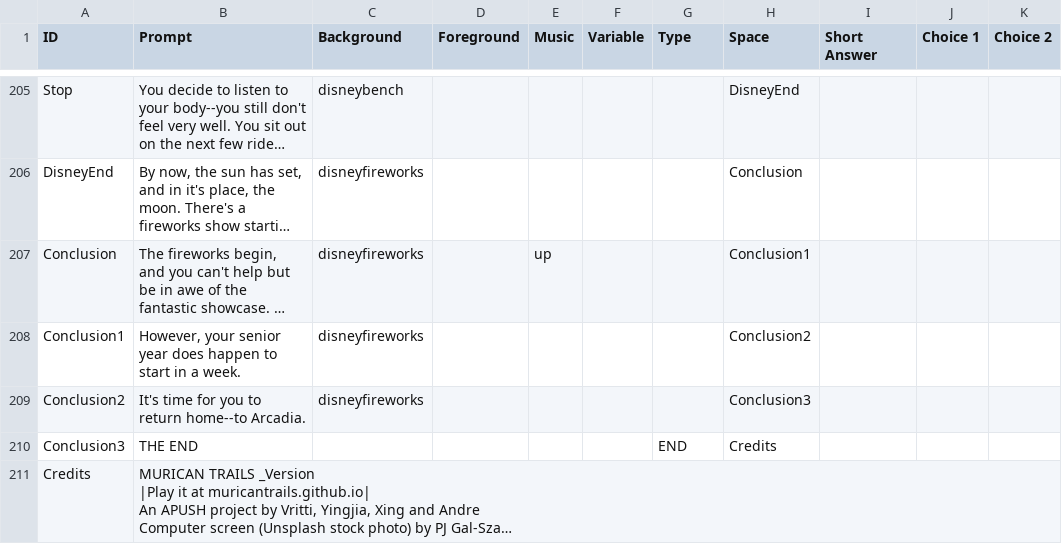
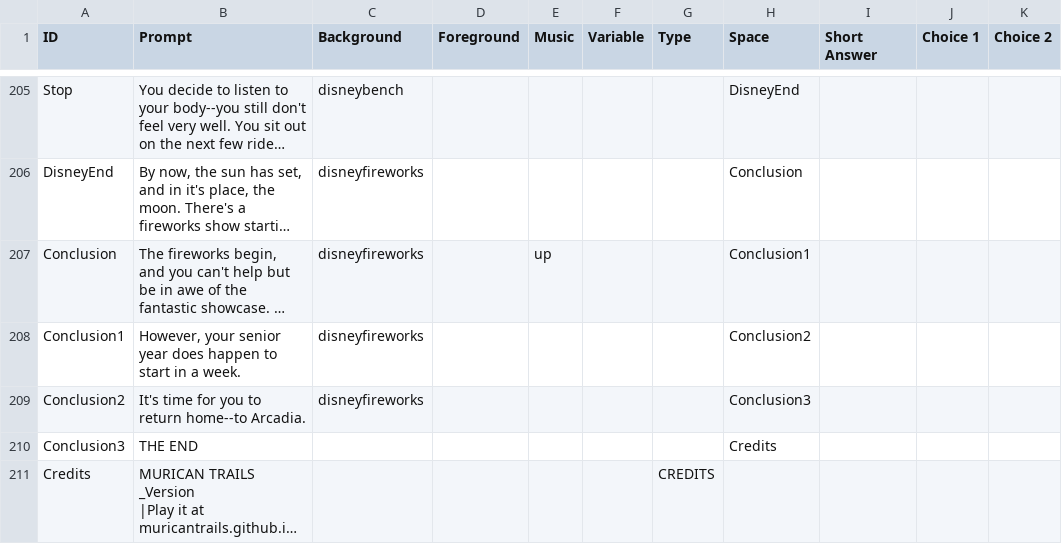
Before and after one commit to FlyOrBoom/muricantrails, a CSV file: story.csv, drawn as a sheet; only a part is shown, gaps mark what is left out; long unchanged cells end in …; the diff names each change by its address in the sheet, - before the commit and + after, or states it on an @@ line.

```diff
--- a/story.csv
+++ b/story.csv
-G210 (Type): END
+G210 (Type): (empty)
-G211 (Type): (empty)
+G211 (Type): CREDITS
```
